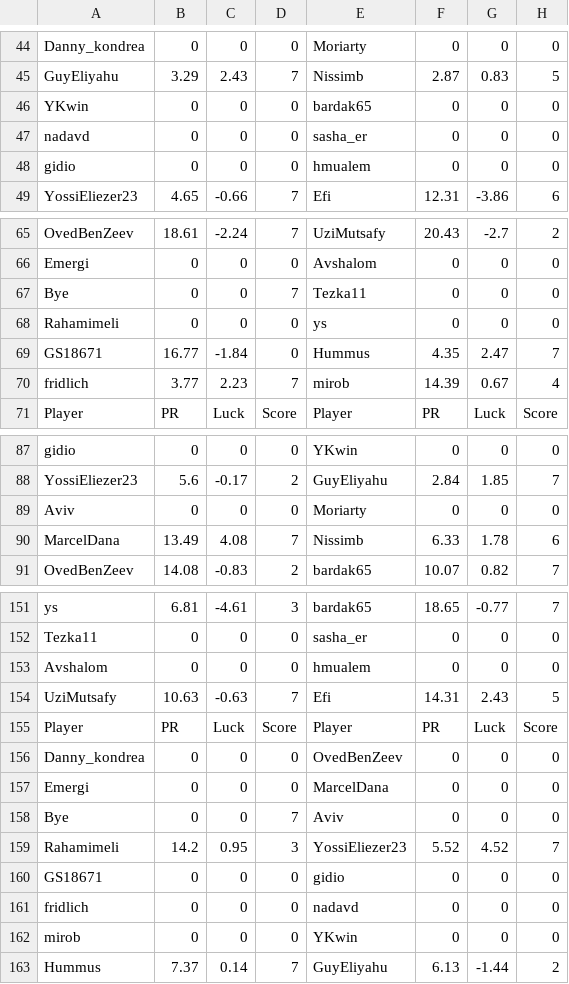
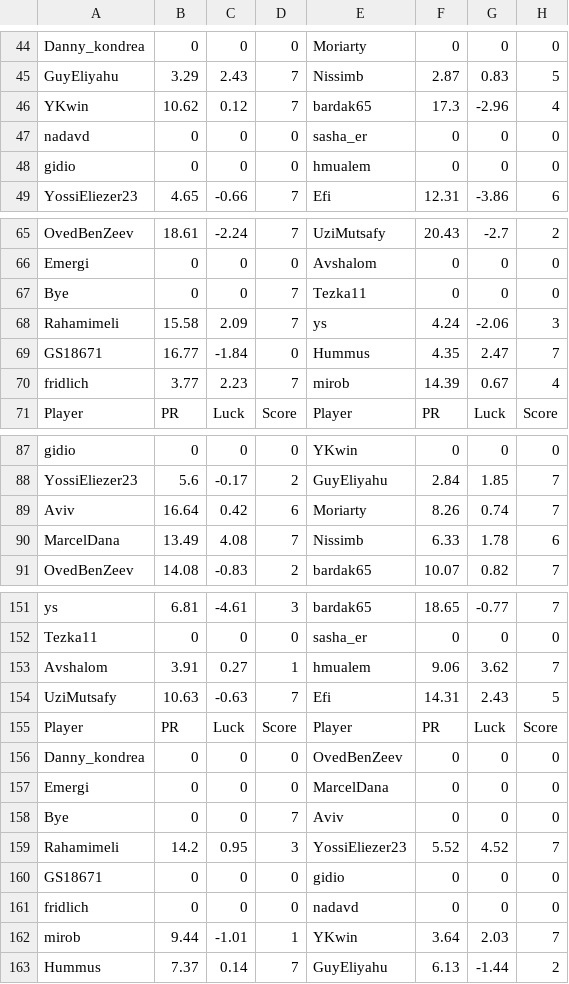
Before and after one commit to guyeli31/Shabi-Israel, a CSV file: leagues/Shabi Israel February 2026/leaguedata.csv, drawn as a sheet; only a part is shown, gaps mark what is left out; the diff covers the shown part only.

Commit message:
Auto-update leagues

```diff
--- a/leagues/Shabi Israel February 2026/leaguedata.csv
+++ b/leagues/Shabi Israel February 2026/leaguedata.csv
@@ -45,3 +45,3 @@ Danny_kondrea,0,0,0,Moriarty,0,0,0
 GuyEliyahu,3.29,2.43,7,Nissimb,2.87,0.83,5
-YKwin,0,0,0,bardak65,0,0,0
+YKwin,10.62,0.12,7,bardak65,17.3,-2.96,4
 nadavd,0,0,0,sasha_er,0,0,0
@@ -67,3 +67,3 @@ Emergi,0,0,0,Avshalom,0,0,0
 Bye,0,0,7,Tezka11,0,0,0
-Rahamimeli,0,0,0,ys,0,0,0
+Rahamimeli,15.58,2.09,7,ys,4.24,-2.06,3
 GS18671,16.77,-1.84,0,Hummus,4.35,2.47,7
@@ -88,3 +88,3 @@ gidio,0,0,0,YKwin,0,0,0
 YossiEliezer23,5.6,-0.17,2,GuyEliyahu,2.84,1.85,7
-Aviv,0,0,0,Moriarty,0,0,0
+Aviv,16.64,0.42,6,Moriarty,8.26,0.74,7
 MarcelDana,13.49,4.08,7,Nissimb,6.33,1.78,6
@@ -152,3 +152,3 @@ ys,6.81,-4.61,3,bardak65,18.65,-0.77,7
 Tezka11,0,0,0,sasha_er,0,0,0
-Avshalom,0,0,0,hmualem,0,0,0
+Avshalom,3.91,0.27,1,hmualem,9.06,3.62,7
 UziMutsafy,10.63,-0.63,7,Efi,14.31,2.43,5
@@ -161,3 +161,3 @@ GS18671,0,0,0,gidio,0,0,0
 fridlich,0,0,0,nadavd,0,0,0
-mirob,0,0,0,YKwin,0,0,0
+mirob,9.44,-1.01,1,YKwin,3.64,2.03,7
 Hummus,7.37,0.14,7,GuyEliyahu,6.13,-1.44,2
```
Also changed, not shown: 4 added rows and 4 removed rows elsewhere in this file, 20 other files.
